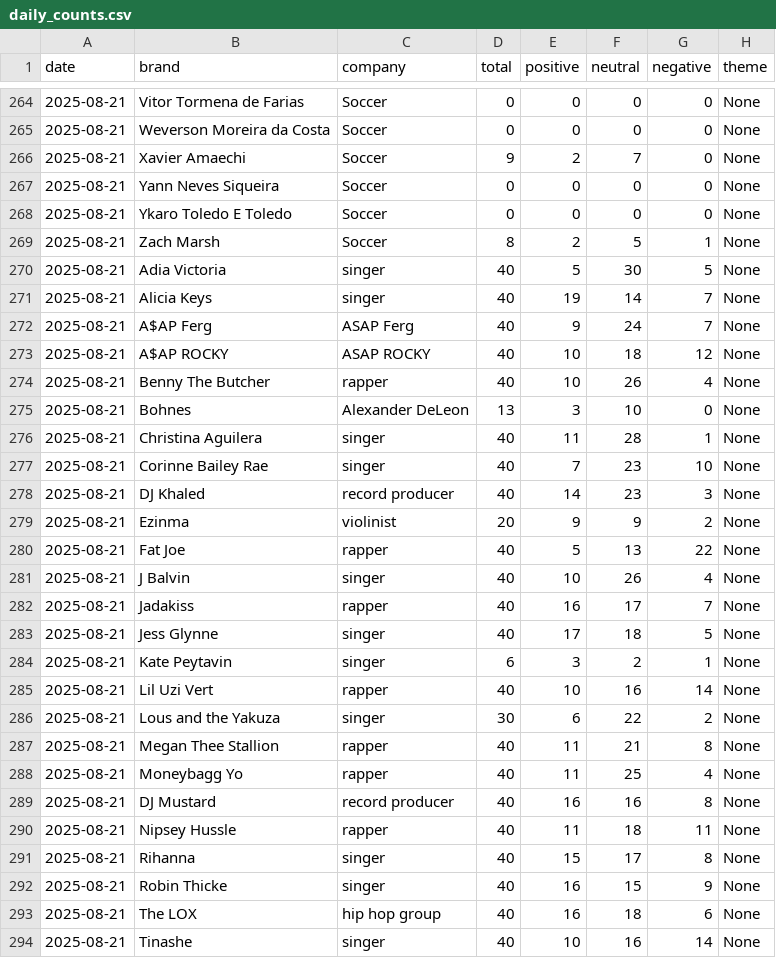
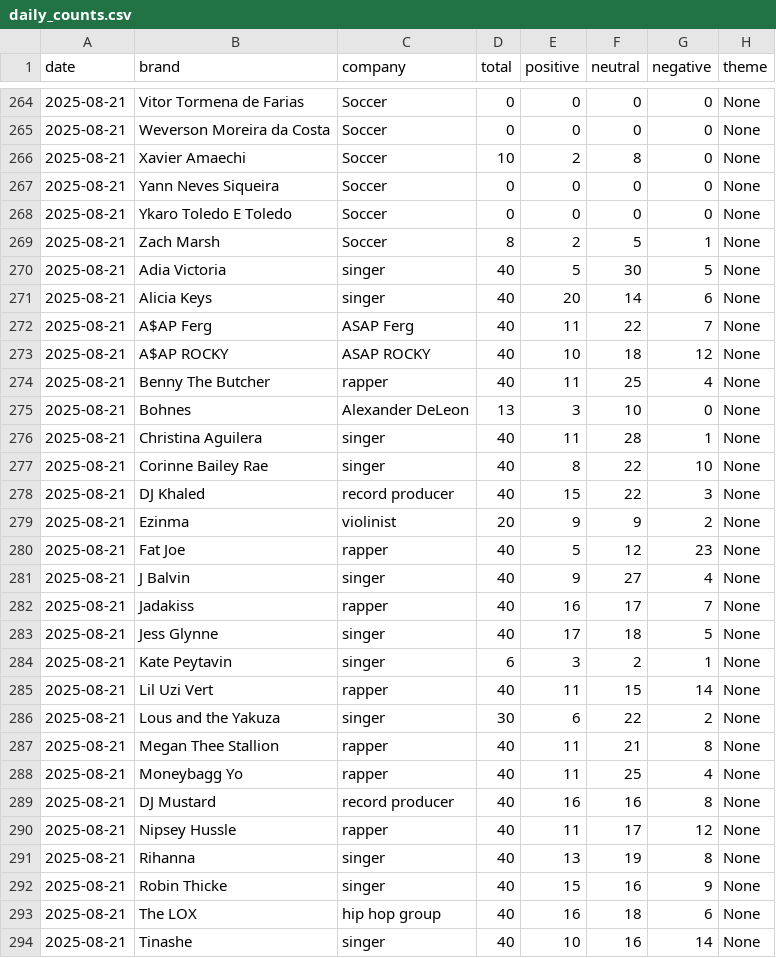
Before and after one commit to PatrickRyanLane/news-sentiment-dashboard, a CSV file: data_roc/daily_counts.csv, drawn as a sheet; only a part is shown, gaps mark what is left out; the diff covers the shown part only.

```diff
--- a/data_roc/daily_counts.csv
+++ b/data_roc/daily_counts.csv
@@ -265,3 +265,3 @@ date,brand,company,total,positive,neutral,negative,theme
 2025-08-21,Weverson Moreira da Costa,Soccer,0,0,0,0,None
-2025-08-21,Xavier Amaechi,Soccer,9,2,7,0,None
+2025-08-21,Xavier Amaechi,Soccer,10,2,8,0,None
 2025-08-21,Yann Neves Siqueira,Soccer,0,0,0,0,None
@@ -270,13 +270,13 @@ date,brand,company,total,positive,neutral,negative,theme
 2025-08-21,Adia Victoria,singer,40,5,30,5,None
-2025-08-21,Alicia Keys,singer,40,19,14,7,None
-2025-08-21,A$AP Ferg,ASAP Ferg,40,9,24,7,None
+2025-08-21,Alicia Keys,singer,40,20,14,6,None
+2025-08-21,A$AP Ferg,ASAP Ferg,40,11,22,7,None
 2025-08-21,A$AP ROCKY,ASAP ROCKY,40,10,18,12,None
-2025-08-21,Benny The Butcher,rapper,40,10,26,4,None
+2025-08-21,Benny The Butcher,rapper,40,11,25,4,None
 2025-08-21,Bohnes,Alexander DeLeon,13,3,10,0,None
 2025-08-21,Christina Aguilera,singer,40,11,28,1,None
-2025-08-21,Corinne Bailey Rae,singer,40,7,23,10,None
-2025-08-21,DJ Khaled,record producer,40,14,23,3,None
+2025-08-21,Corinne Bailey Rae,singer,40,8,22,10,None
+2025-08-21,DJ Khaled,record producer,40,15,22,3,None
 2025-08-21,Ezinma,violinist,20,9,9,2,None
-2025-08-21,Fat Joe,rapper,40,5,13,22,None
-2025-08-21,J Balvin,singer,40,10,26,4,None
+2025-08-21,Fat Joe,rapper,40,5,12,23,None
+2025-08-21,J Balvin,singer,40,9,27,4,None
 2025-08-21,Jadakiss,rapper,40,16,17,7,None
@@ -284,3 +284,3 @@ date,brand,company,total,positive,neutral,negative,theme
 2025-08-21,Kate Peytavin,singer,6,3,2,1,None
-2025-08-21,Lil Uzi Vert,rapper,40,10,16,14,None
+2025-08-21,Lil Uzi Vert,rapper,40,11,15,14,None
 2025-08-21,Lous and the Yakuza,singer,30,6,22,2,None
@@ -289,5 +289,5 @@ date,brand,company,total,positive,neutral,negative,theme
 2025-08-21,DJ Mustard,record producer,40,16,16,8,None
-2025-08-21,Nipsey Hussle,rapper,40,11,18,11,None
-2025-08-21,Rihanna,singer,40,15,17,8,None
-2025-08-21,Robin Thicke,singer,40,16,15,9,None
+2025-08-21,Nipsey Hussle,rapper,40,11,17,12,None
+2025-08-21,Rihanna,singer,40,13,19,8,None
+2025-08-21,Robin Thicke,singer,40,15,16,9,None
 2025-08-21,The LOX,hip hop group,40,16,18,6,None
```
Also changed, not shown: 2 added rows and 117 edited cells elsewhere in this file.
